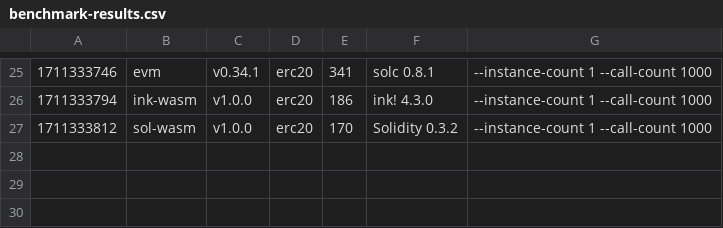
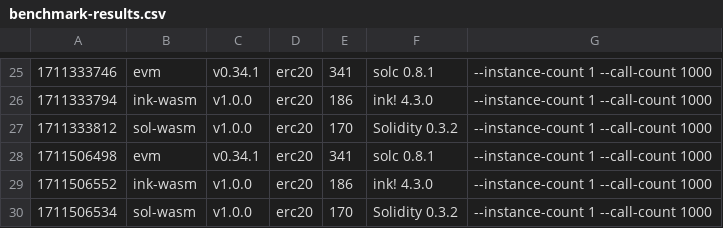
Before and after one commit to smiasojed/smart-bench, a CSV file: benchmark-results.csv, drawn as a sheet; only a part is shown, gaps mark what is left out; the diff names each change by its address in the sheet, - before the commit and + after, or states it on an @@ line.

```diff
--- a/benchmark-results.csv
+++ b/benchmark-results.csv
+row 28: 1711506498 | evm | v0.34.1 | erc20 | 341 | solc 0.8.1 | --instance-count 1 --call-count 1000
+row 29: 1711506552 | ink-wasm | v1.0.0 | erc20 | 186 | ink! 4.3.0 | --instance-count 1 --call-count 1000
+row 30: 1711506534 | sol-wasm | v1.0.0 | erc20 | 170 | Solidity 0.3.2 | --instance-count 1 --call-count 1000
```
Also changed, not shown: 1 other file.
